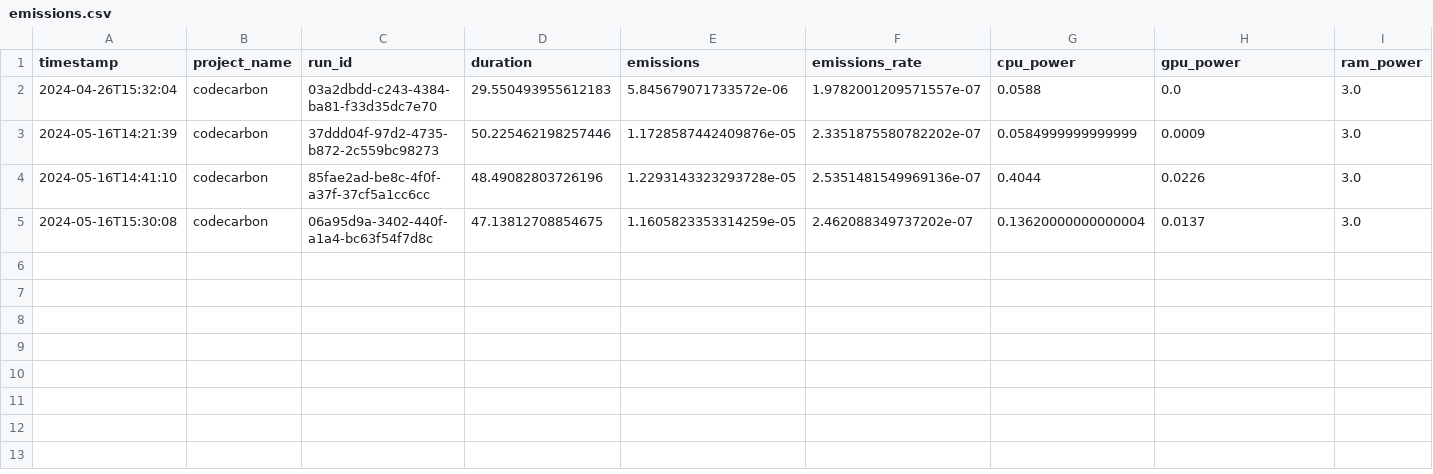
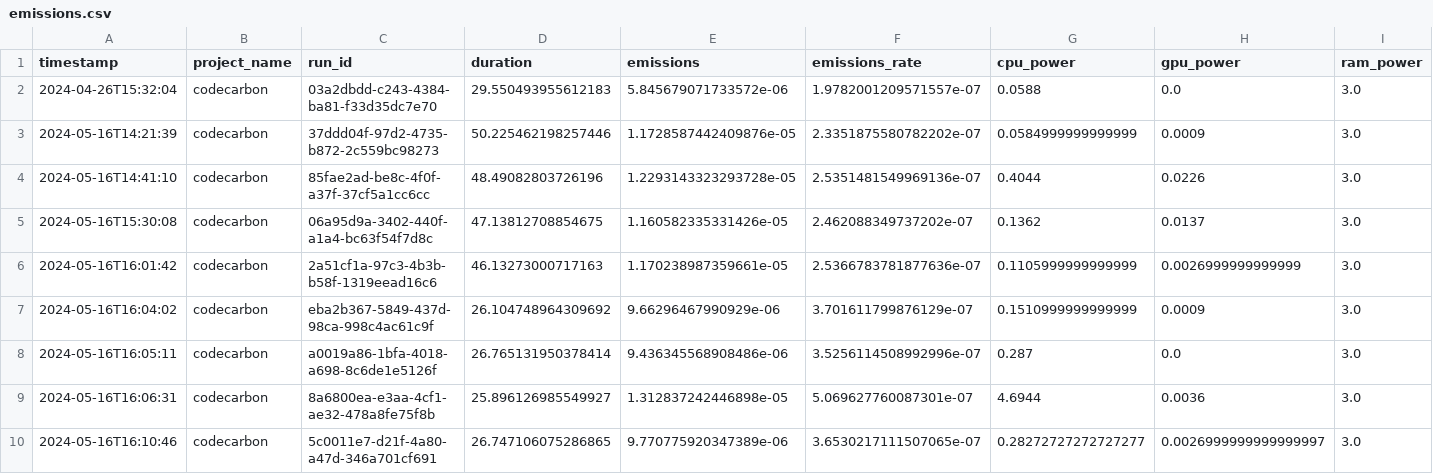
Before and after one commit to VedadTUG/HCI-SLM, a CSV file: Models/nanoGPT-master/emissions.csv, drawn as a sheet; only a part is shown; rows hold the shown columns only; the diff names each change by its address in the sheet, - before the commit and + after, or states it on an @@ line.

```diff
--- a/Models/nanoGPT-master/emissions.csv
+++ b/Models/nanoGPT-master/emissions.csv
-E5 (emissions): 1.1605823353314259e-05
+E5 (emissions): 1.160582335331426e-05
-G5 (cpu_power): 0.13620000000000004
+G5 (cpu_power): 0.1362
+row 6: 2024-05-16T16:01:42 | codecarbon | 2a51cf1a-97c3-4b3b-b58f-1319eead16c6 | 46.13273000717163 | 1.170238987359661e-05 | 2.5366783781877636e-07 | 0.1105999999999999 | 0.0026999999999999 | 3.0
+row 7: 2024-05-16T16:04:02 | codecarbon | eba2b367-5849-437d-98ca-998c4ac61c9f | 26.104748964309692 | 9.66296467990929e-06 | 3.701611799876129e-07 | 0.1510999999999999 | 0.0009 | 3.0
+row 8: 2024-05-16T16:05:11 | codecarbon | a0019a86-1bfa-4018-a698-8c6de1e5126f | 26.765131950378414 | 9.436345568908486e-06 | 3.5256114508992996e-07 | 0.287 | 0.0 | 3.0
+row 9: 2024-05-16T16:06:31 | codecarbon | 8a6800ea-e3aa-4cf1-ae32-478a8fe75f8b | 25.896126985549927 | 1.312837242446898e-05 | 5.069627760087301e-07 | 4.6944 | 0.0036 | 3.0
+row 10: 2024-05-16T16:10:46 | codecarbon | 5c0011e7-d21f-4a80-a47d-346a701cf691 | 26.747106075286865 | 9.770775920347389e-06 | 3.6530217111507065e-07 | 0.28272727272727277 | 0.0026999999999999997 | 3.0
```
Also changed, not shown: 3 other files.
